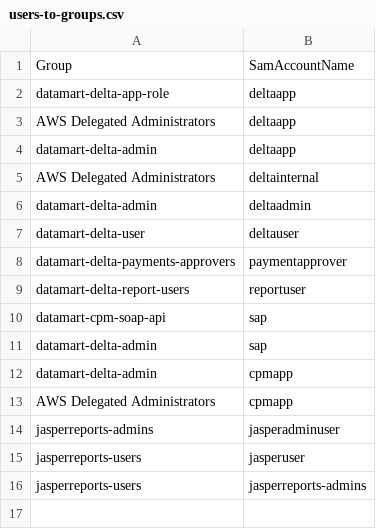
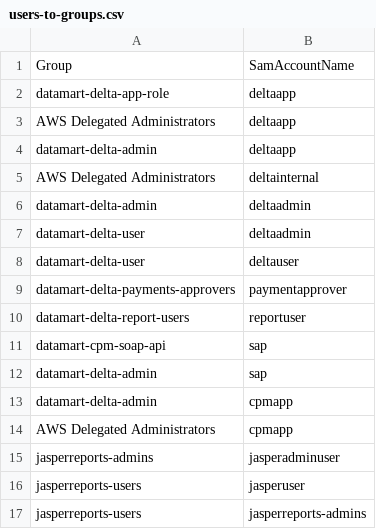
Before and after one commit to communitiesuk/delta-common-infrastructure, a CSV file: manual_scripts/active_directory/users-to-groups.csv, drawn as a sheet.

Commit message:
Add delta admin user to delta users group

```diff
--- a/manual_scripts/active_directory/users-to-groups.csv
+++ b/manual_scripts/active_directory/users-to-groups.csv
@@ -6,2 +6,3 @@ AWS Delegated Administrators,deltainternal
 datamart-delta-admin,deltaadmin
+datamart-delta-user,deltaadmin
 datamart-delta-user,deltauser
```
